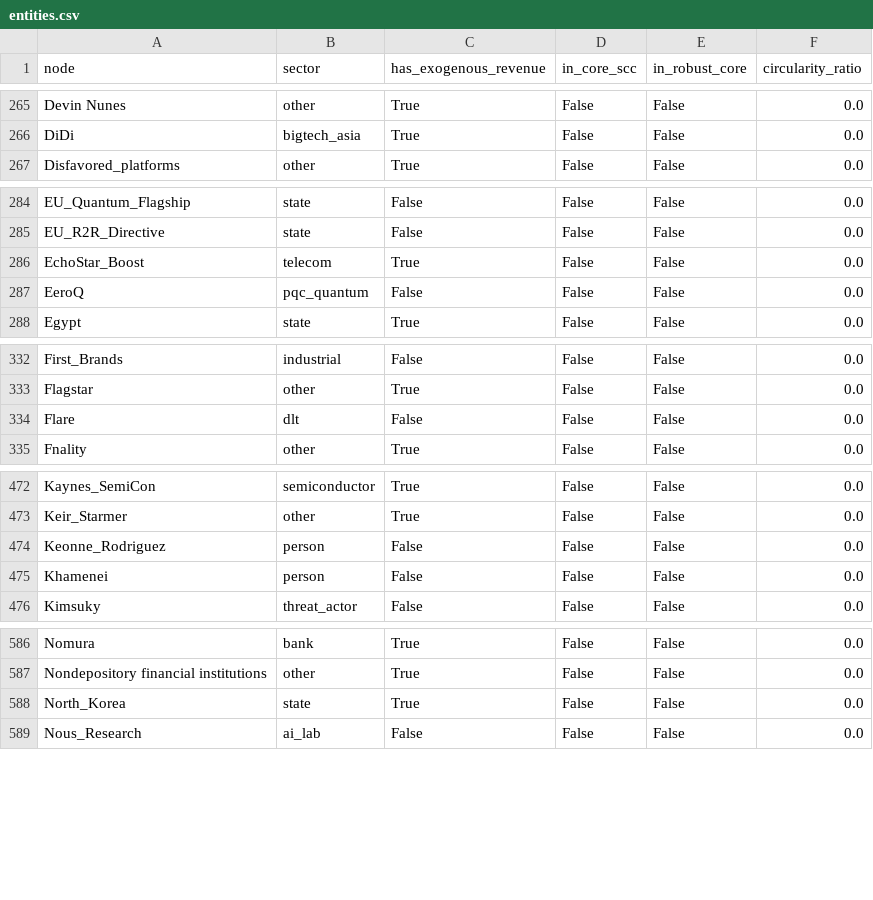
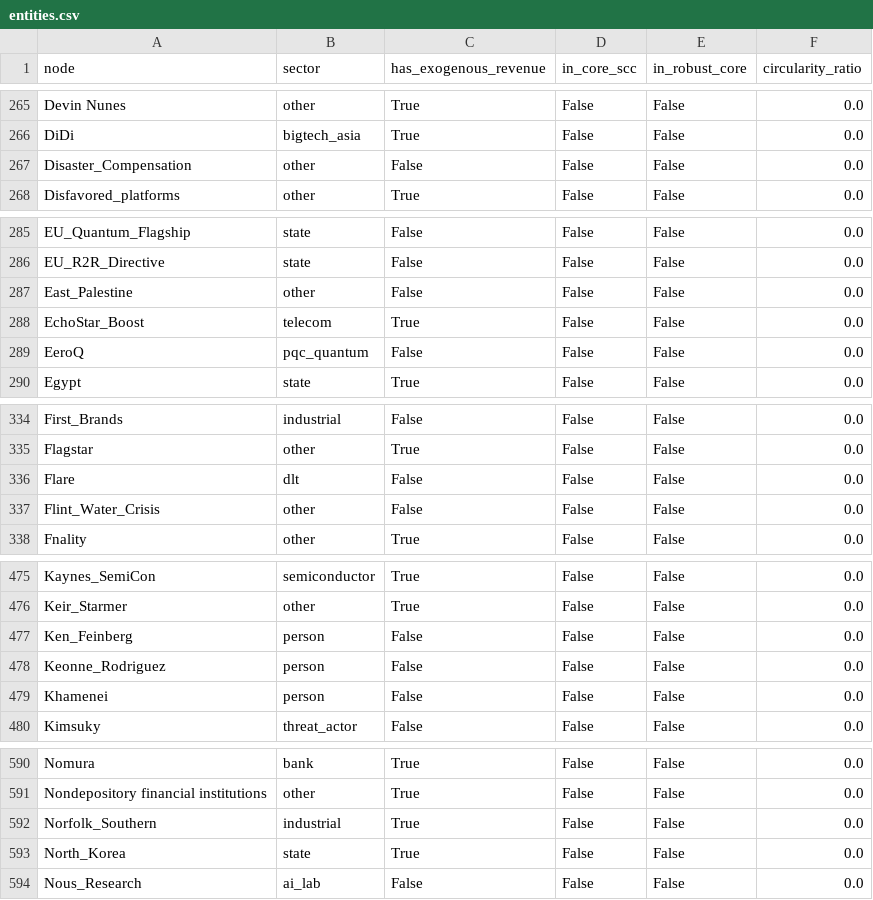
Before and after one commit to pq-cybarg/bubble-map, a CSV file: data/entities.csv, drawn as a sheet; only a part is shown, gaps mark what is left out; the diff covers the shown part only.

```diff
--- a/data/entities.csv
+++ b/data/entities.csv
@@ -266,2 +266,3 @@ Devin Nunes,other,True,False,False,0.0
 DiDi,bigtech_asia,True,False,False,0.0
+Disaster_Compensation,other,False,False,False,0.0
 Disfavored_platforms,other,True,False,False,0.0
@@ -285,2 +286,3 @@ EU_Quantum_Flagship,state,False,False,False,0.0
 EU_R2R_Directive,state,False,False,False,0.0
+East_Palestine,other,False,False,False,0.0
 EchoStar_Boost,telecom,True,False,False,0.0
@@ -334,2 +336,3 @@ Flagstar,other,True,False,False,0.0
 Flare,dlt,False,False,False,0.0
+Flint_Water_Crisis,other,False,False,False,0.0
 Fnality,other,True,False,False,0.0
@@ -473,2 +476,3 @@ Kaynes_SemiCon,semiconductor,True,False,False,0.0
 Keir_Starmer,other,True,False,False,0.0
+Ken_Feinberg,person,False,False,False,0.0
 Keonne_Rodriguez,person,False,False,False,0.0
@@ -587,2 +591,3 @@ Nomura,bank,True,False,False,0.0
 Nondepository financial institutions,other,True,False,False,0.0
+Norfolk_Southern,industrial,True,False,False,0.0
 North_Korea,state,True,False,False,0.0
```
Also changed, not shown: 2 added rows elsewhere in this file, data/edges.csv, 21 other files.
